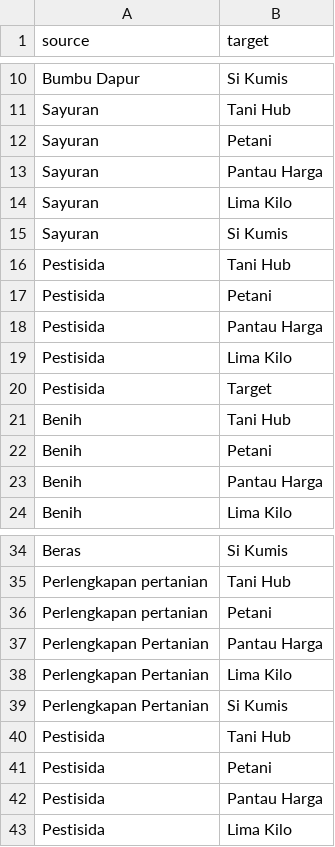
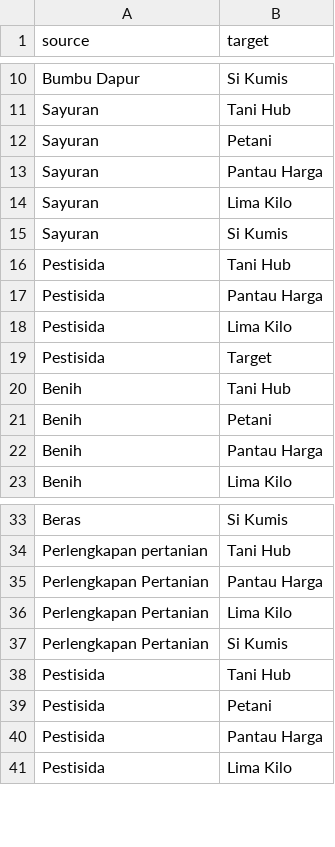
Before and after one commit to Hudal22/UjianSTIKA, a CSV file: kel05.csv, drawn as a sheet; only a part is shown, gaps mark what is left out; the diff names each change by its address in the sheet, - before the commit and + after, or states it on an @@ line.

Commit message:
Add files via upload

```diff
--- a/kel05.csv
+++ b/kel05.csv
-row 17: Pestisida | Petani
-row 36: Perlengkapan pertanian | Petani
```
